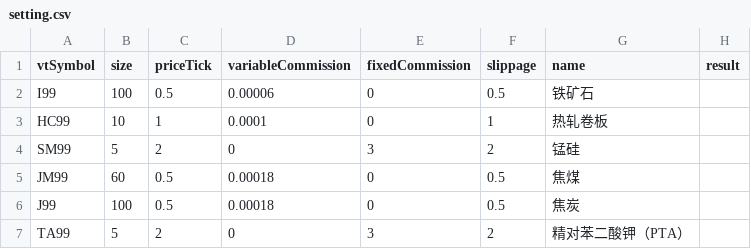
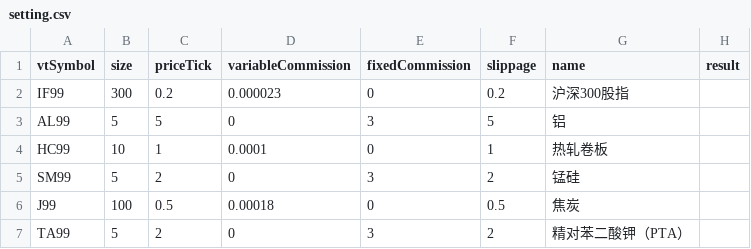
Before and after one commit to lo-e/vnpy, a CSV file: examples/TurtleStrategy/setting.csv, drawn as a sheet; removed rows and columns are numbered as before the commit, all else as after; the diff names each change by its address in the sheet, - before the commit and + after, or states it on an @@ line.

```diff
--- a/examples/TurtleStrategy/setting.csv
+++ b/examples/TurtleStrategy/setting.csv
-row 2: I99 | 100 | 0.5 | 0.00006 | 0 | 0.5 | 铁矿石
+row 2: IF99 | 300 | 0.2 | 0.000023 | 0 | 0.2 | 沪深300股指
+row 3: AL99 | 5 | 5 | 0 | 3 | 5 | 铝
-row 5: JM99 | 60 | 0.5 | 0.00018 | 0 | 0.5 | 焦煤
```
Also changed, not shown: examples/TurtleStrategy/setting_test.csv, 19 other files.
